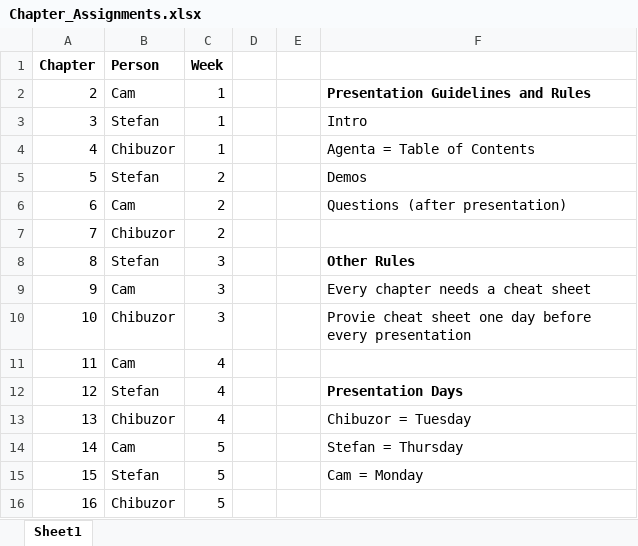
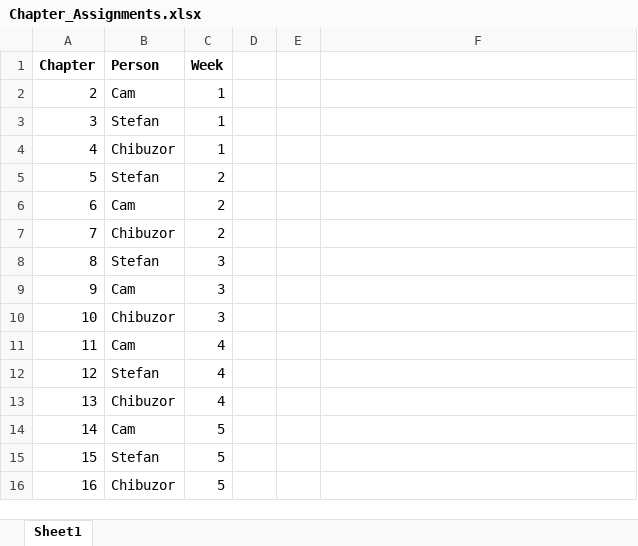
Before and after one commit to cam96/Programming-in-HTML5-with-Javascript-and-CSS3, an Excel workbook: Chapter_Assignments.xlsx, sheet Sheet1, drawn as a sheet; values as stored, in another font and other column widths than the file's, no borders; the diff names each change by its address in the sheet, - before the commit and + after, or states it on an @@ line.

Commit message:
Updated chapter assignments

```diff
--- a/Chapter_Assignments.xlsx (sheet Sheet1)
+++ b/Chapter_Assignments.xlsx (sheet Sheet1)
-F2: Presentation Guidelines and Rules
+F2: (empty)
-F3: Intro
+F3: (empty)
-F4: Agenta = Table of Contents
+F4: (empty)
-F5: Demos
+F5: (empty)
-F6: Questions (after presentation)
+F6: (empty)
-F8: Other Rules
+F8: (empty)
-F9: Every chapter needs a cheat sheet
+F9: (empty)
-F10: Provie cheat sheet one day before every presentation
+F10: (empty)
-F12: Presentation Days
+F12: (empty)
-F13: Chibuzor = Tuesday
+F13: (empty)
-F14: Stefan = Thursday
+F14: (empty)
-F15: Cam = Monday
+F15: (empty)
```
